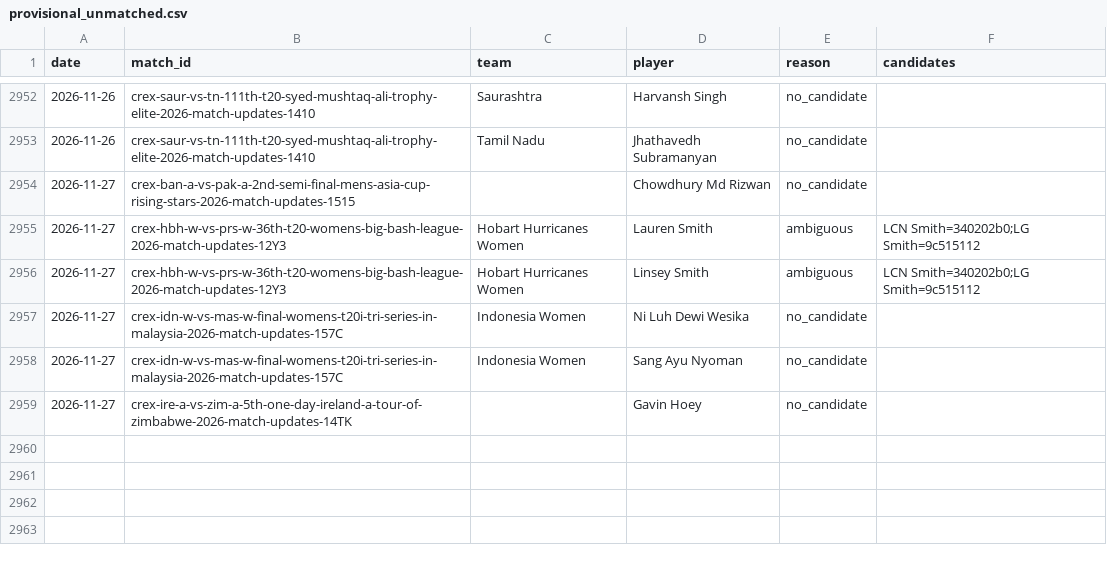
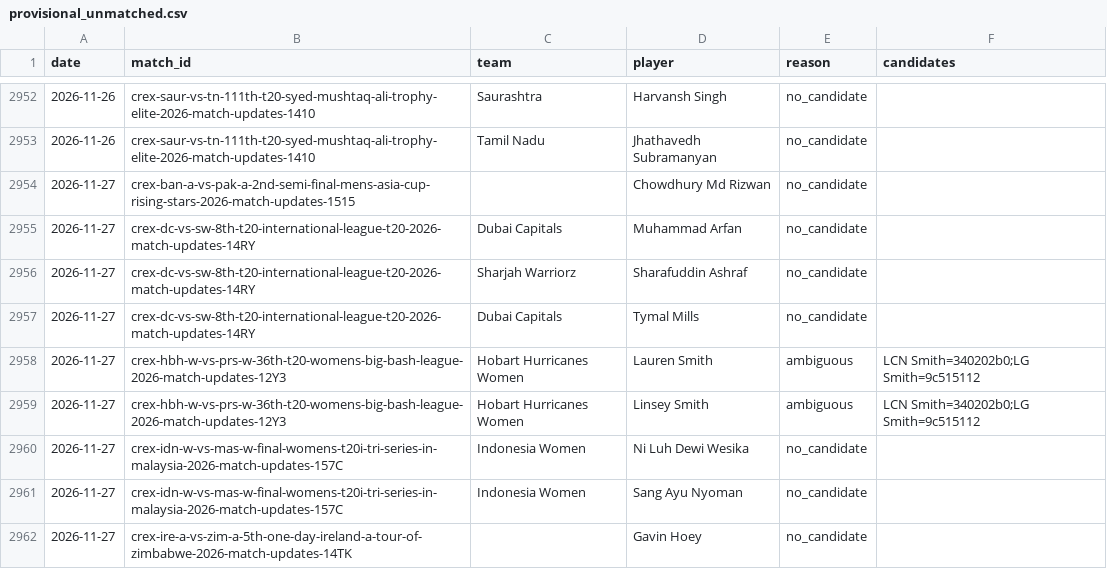
Before and after one commit to dheerajgoel17/cricket-data, a CSV file: data/provisional_unmatched.csv, drawn as a sheet; only a part is shown, gaps mark what is left out; the diff names each change by its address in the sheet, - before the commit and + after, or states it on an @@ line.

```diff
--- a/data/provisional_unmatched.csv
+++ b/data/provisional_unmatched.csv
+row 2955: 2026-11-27 | crex-dc-vs-sw-8th-t20-international-league-t20-2026-match-updates-14RY | Dubai Capitals | Muhammad Arfan | no_candidate
+row 2956: 2026-11-27 | crex-dc-vs-sw-8th-t20-international-league-t20-2026-match-updates-14RY | Sharjah Warriorz | Sharafuddin Ashraf | no_candidate
+row 2957: 2026-11-27 | crex-dc-vs-sw-8th-t20-international-league-t20-2026-match-updates-14RY | Dubai Capitals | Tymal Mills | no_candidate
```
Also changed, not shown: 2 other files.
